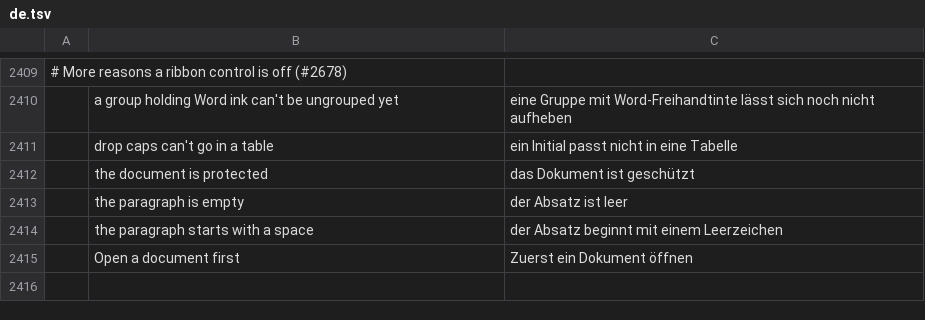
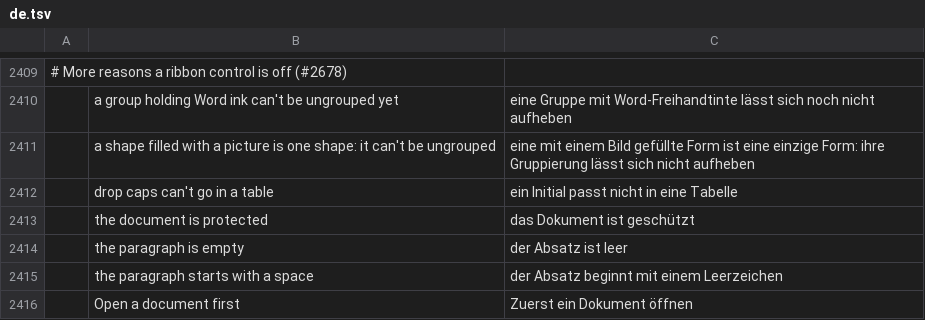
Before and after one commit to cyril265/wordcraft, a TSV file: crates/ui-egui/src/i18n/de.tsv, drawn as a sheet; only a part is shown, gaps mark what is left out; the diff names each change by its address in the sheet, - before the commit and + after, or states it on an @@ line.

```diff
--- a/crates/ui-egui/src/i18n/de.tsv
+++ b/crates/ui-egui/src/i18n/de.tsv
+row 2411:  | a shape filled with a picture is one shape: it can't be ungrouped | eine mit einem Bild gefüllte Form ist eine einzige Form: ihre Gruppierung lässt sich nicht aufheben
```
Also changed, not shown: crates/ui-egui/src/i18n/bg.tsv, crates/ui-egui/src/i18n/nl.tsv, 23 other files.
